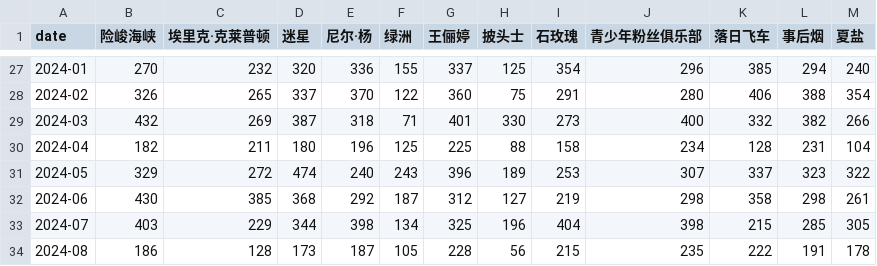
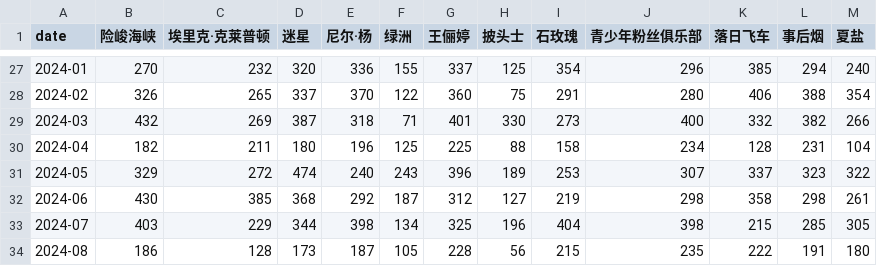
Before and after one commit to ScienisTmiaoT/trends, a CSV file: data/monthly_music_cn.csv, drawn as a sheet; only a part is shown, gaps mark what is left out.

```diff
--- a/data/monthly_music_cn.csv
+++ b/data/monthly_music_cn.csv
@@ -33,2 +33,2 @@ date,险峻海峡,埃里克·克莱普顿,迷星,尼尔·杨,绿洲,王俪婷,
 2024-07,403,229,344,398,134,325,196,404,398,215,285,305
-2024-08,186,128,173,187,105,228,56,215,235,222,191,178
+2024-08,186,128,173,187,105,228,56,215,235,222,191,180
```
Also changed, not shown: data/daily_music_cn.csv, data/daily_music_en.csv, 1 other file.
